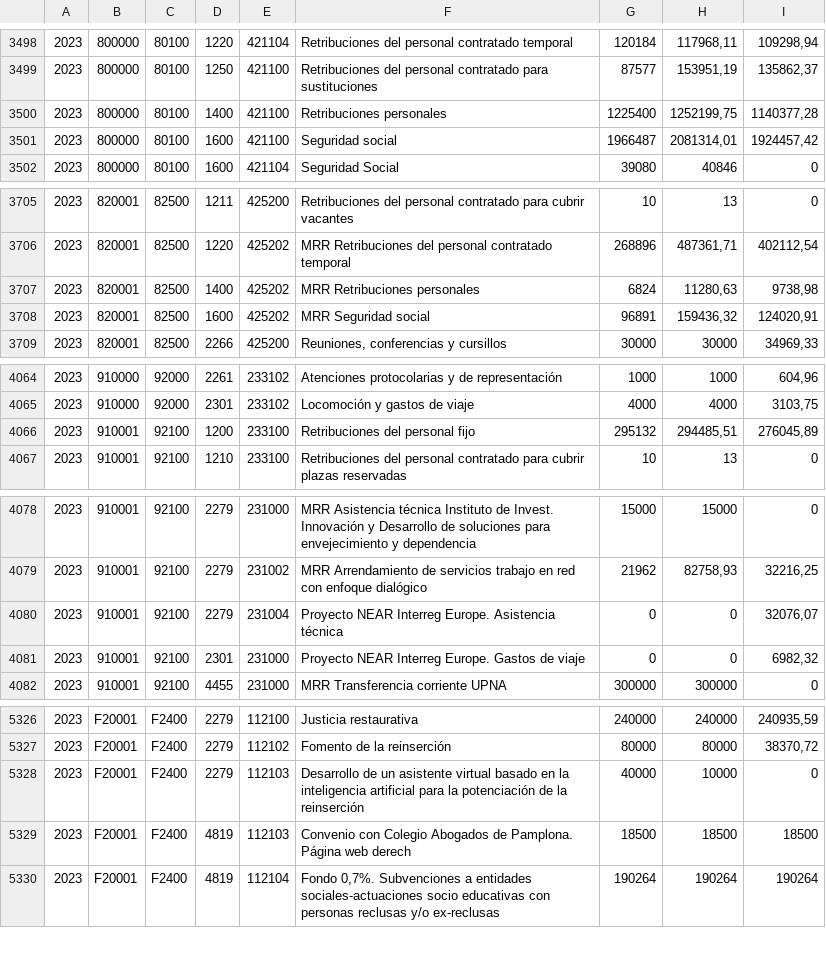
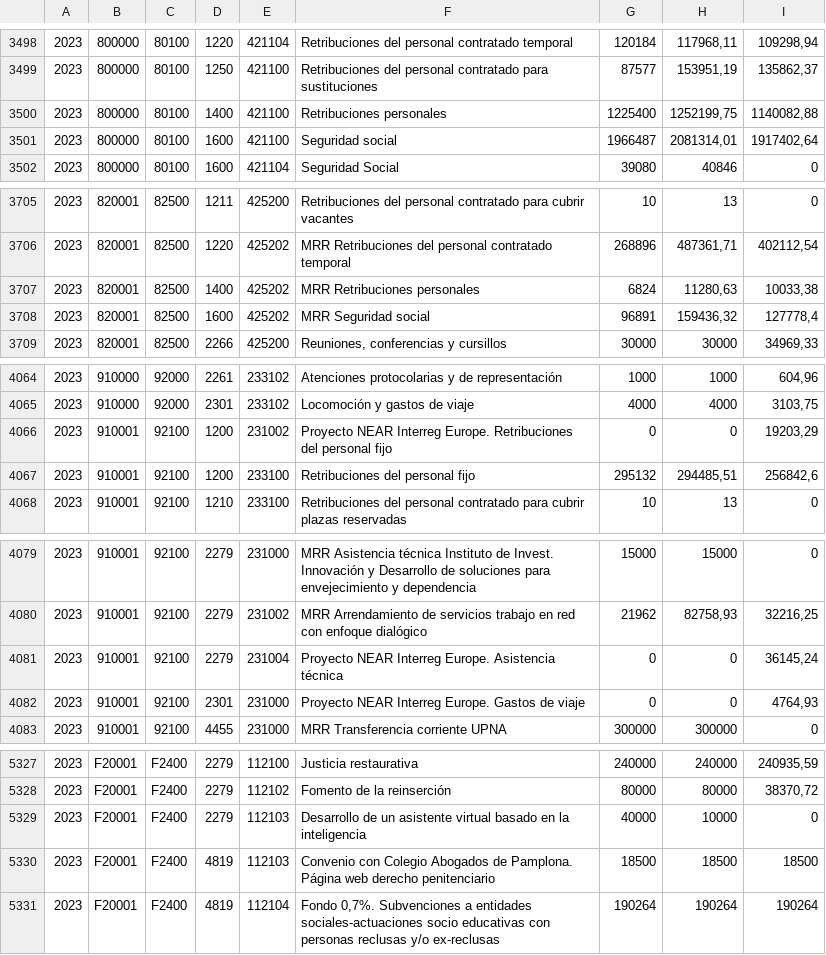
Before and after one commit to civio/presupuesto-navarra, a CSV file: data/es/comunidad/2023/gastos.csv, drawn as a sheet; only a part is shown, gaps mark what is left out; the diff covers the shown part only.

```diff
--- a/data/es/comunidad/2023/gastos.csv
+++ b/data/es/comunidad/2023/gastos.csv
@@ -3499,4 +3499,4 @@
 2023,800000,80100,1250,421100,Retribuciones del personal contratado para sustituciones,87577,"153951,19","135862,37"
-2023,800000,80100,1400,421100,Retribuciones personales,1225400,"1252199,75","1140377,28"
-2023,800000,80100,1600,421100,Seguridad social,1966487,"2081314,01","1924457,42"
+2023,800000,80100,1400,421100,Retribuciones personales,1225400,"1252199,75","1140082,88"
+2023,800000,80100,1600,421100,Seguridad social,1966487,"2081314,01","1917402,64"
 2023,800000,80100,1600,421104,Seguridad Social,39080,40846,0
@@ -3706,4 +3706,4 @@
 2023,820001,82500,1220,425202,MRR Retribuciones del personal contratado temporal,268896,"487361,71","402112,54"
-2023,820001,82500,1400,425202,MRR Retribuciones personales,6824,"11280,63","9738,98"
-2023,820001,82500,1600,425202,MRR Seguridad social,96891,"159436,32","124020,91"
+2023,820001,82500,1400,425202,MRR Retribuciones personales,6824,"11280,63","10033,38"
+2023,820001,82500,1600,425202,MRR Seguridad social,96891,"159436,32","127778,4"
 2023,820001,82500,2266,425200,"Reuniones, conferencias y cursillos",30000,30000,"34969,33"
@@ -4065,3 +4065,4 @@
 2023,910000,92000,2301,233102,Locomoción y gastos de viaje,4000,4000,"3103,75"
-2023,910001,92100,1200,233100,Retribuciones del personal fijo,295132,"294485,51","276045,89"
+2023,910001,92100,1200,231002,Proyecto NEAR Interreg Europe. Retribuciones del personal fijo,0,0,"19203,29"
+2023,910001,92100,1200,233100,Retribuciones del personal fijo,295132,"294485,51","256842,6"
 2023,910001,92100,1210,233100,Retribuciones del personal contratado para cubrir plazas reservadas,10,13,0
@@ -4079,4 +4080,4 @@
 2023,910001,92100,2279,231002,MRR Arrendamiento de servicios trabajo en red con enfoque dialógico,21962,"82758,93","32216,25"
-2023,910001,92100,2279,231004,Proyecto NEAR Interreg Europe. Asistencia técnica,0,0,"32076,07"
-2023,910001,92100,2301,231000,Proyecto NEAR Interreg Europe. Gastos de viaje,0,0,"6982,32"
+2023,910001,92100,2279,231004,Proyecto NEAR Interreg Europe. Asistencia técnica,0,0,"36145,24"
+2023,910001,92100,2301,231000,Proyecto NEAR Interreg Europe. Gastos de viaje,0,0,"4764,93"
 2023,910001,92100,4455,231000,MRR Transferencia corriente UPNA,300000,300000,0
@@ -5327,4 +5328,4 @@
 2023,F20001,F2400,2279,112102,Fomento de la reinserción,80000,80000,"38370,72"
-2023,F20001,F2400,2279,112103,Desarrollo de un asistente virtual basado en la inteligencia artificial para la potenciación de la reinserción,40000,10000,0
-2023,F20001,F2400,4819,112103,Convenio con Colegio Abogados de Pamplona. Página web derech,18500,18500,18500
+2023,F20001,F2400,2279,112103,Desarrollo de un asistente virtual basado en la inteligencia,40000,10000,0
+2023,F20001,F2400,4819,112103,Convenio con Colegio Abogados de Pamplona. Página web derecho penitenciario,18500,18500,18500
 2023,F20001,F2400,4819,112104,"Fondo 0,7%. Subvenciones a entidades sociales-actuaciones socio educativas con personas reclusas y/o ex-reclusas",190264,190264,190264
```
Also changed, not shown: 5 edited cells elsewhere in this file, data/es/comunidad/2023/ejecucion_ingresos.csv.
